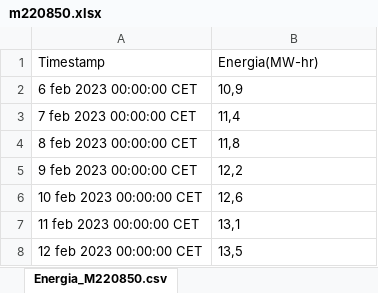
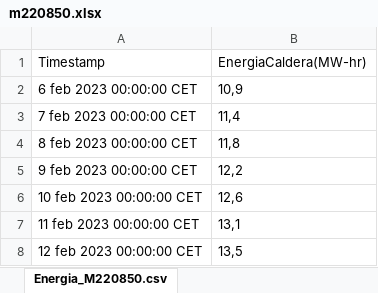
Before and after one commit to Alonso-Montalvo/hackathon, an Excel workbook: innovation moderate/produccion-energetica/m220850.xlsx, sheet Energia_M220850.csv, drawn as a sheet; only a part is shown; values as stored, in another font and other column widths than the file's, no borders; charts and pictures not drawn; the diff names each change by its address in the sheet, - before the commit and + after, or states it on an @@ line.

```diff
--- a/innovation moderate/produccion-energetica/m220850.xlsx (sheet Energia_M220850.csv)
+++ b/innovation moderate/produccion-energetica/m220850.xlsx (sheet Energia_M220850.csv)
-B1: Energia(MW-hr)
+B1: EnergiaCaldera(MW-hr)
```
Also changed, not shown: charts or pictures, innovation moderate/produccion-energetica/m220825.xlsx, innovation moderate/produccion-energetica/m222813.xlsx, 14 other files.
